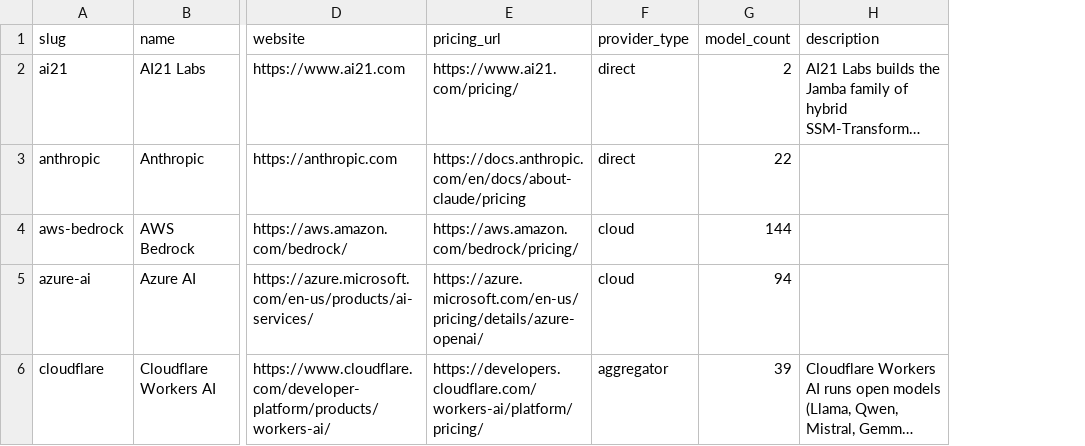
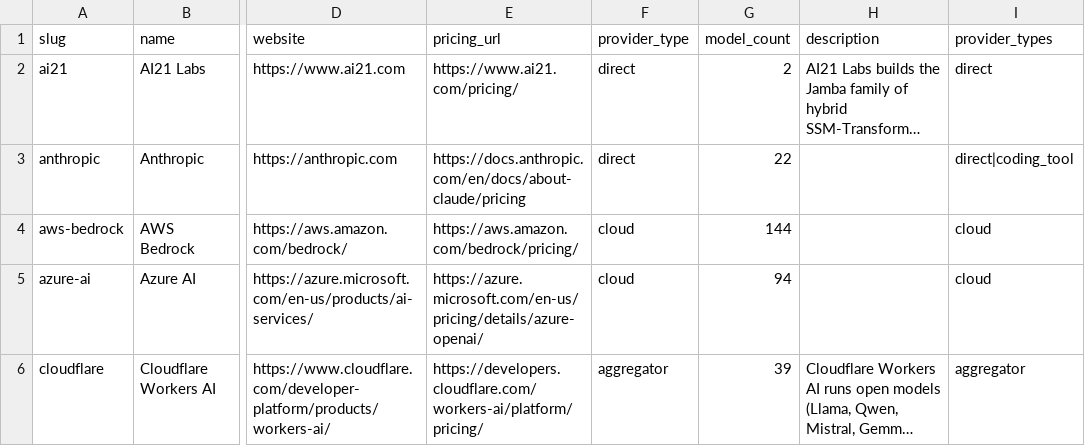
Before and after one commit to llmrates/llm-pricing-dataset, a CSV file: data/providers.csv, drawn as a sheet; only a part is shown, gaps mark what is left out; long unchanged cells end in …; the diff covers the shown part only; the diff names each change by its address in the sheet, - before the commit and + after, or states it on an @@ line.

Commit message:
chore: update dataset (2026-07-29)

```diff
--- a/data/providers.csv
+++ b/data/providers.csv
+column I (provider_types), rows 2-6: direct | direct|coding_tool | cloud | cloud | aggregator
```
Also changed, not shown: 7 edited cells elsewhere in this file, 4 other files.
